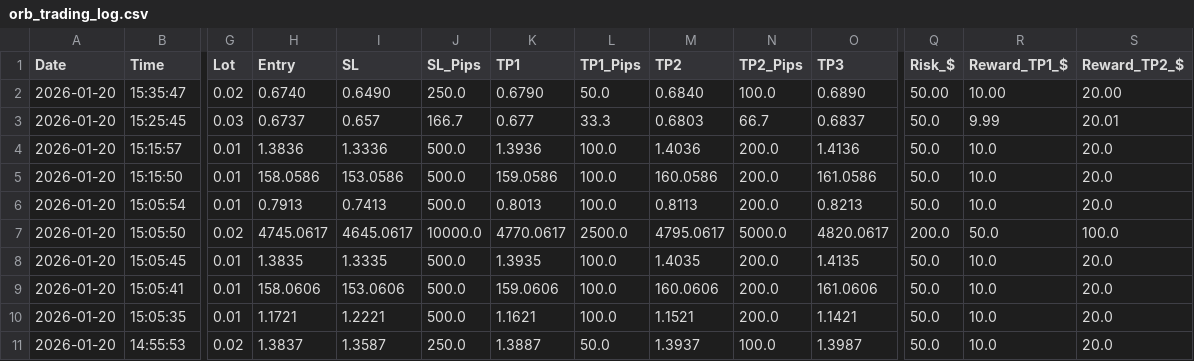
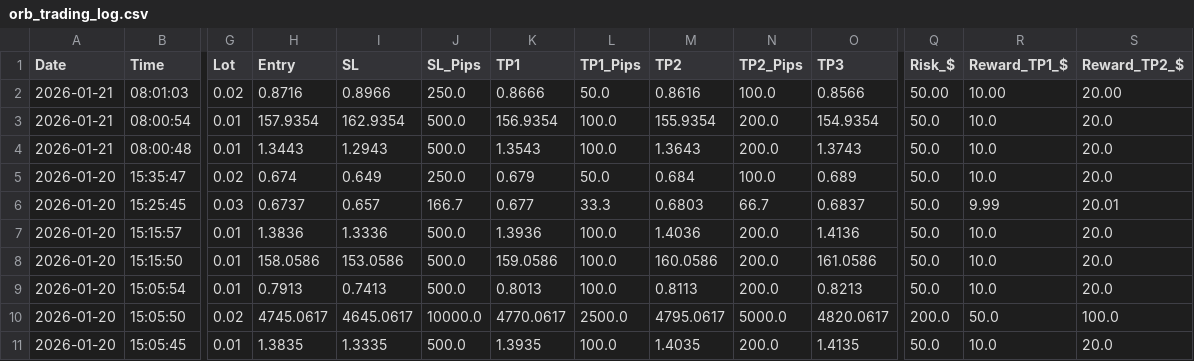
Before and after one commit to medohamed360312-hub/ORB-Trading-Strategy-Analyzer, a CSV file: trading_logs/orb_trading_log.csv, drawn as a sheet; only a part is shown, gaps mark what is left out; the shorter side is filled out with more unchanged rows; addresses are those after the commit; rows hold the shown columns only; the diff names each change by its address in the sheet, - before the commit and + after, or states it on an @@ line.

```diff
--- a/trading_logs/orb_trading_log.csv
+++ b/trading_logs/orb_trading_log.csv
+row 2: 2026-01-21 | 08:01:03 | 0.02 | 0.8716 | 0.8966 | 250.0 | 0.8666 | 50.0 | 0.8616 | 100.0 | 0.8566 | 50.00 | 10.00 | 20.00
+row 3: 2026-01-21 | 08:00:54 | 0.01 | 157.9354 | 162.9354 | 500.0 | 156.9354 | 100.0 | 155.9354 | 200.0 | 154.9354 | 50.0 | 10.0 | 20.0
+row 4: 2026-01-21 | 08:00:48 | 0.01 | 1.3443 | 1.2943 | 500.0 | 1.3543 | 100.0 | 1.3643 | 200.0 | 1.3743 | 50.0 | 10.0 | 20.0
-H5 (Entry): 0.6740
+H5 (Entry): 0.674
-I5 (SL): 0.6490
+I5 (SL): 0.649
-K5 (TP1): 0.6790
+K5 (TP1): 0.679
-M5 (TP2): 0.6840
+M5 (TP2): 0.684
-O5 (TP3): 0.6890
+O5 (TP3): 0.689
-Q5 (Risk_$): 50.00
+Q5 (Risk_$): 50.0
-R5 (Reward_TP1_$): 10.00
+R5 (Reward_TP1_$): 10.0
-S5 (Reward_TP2_$): 20.00
+S5 (Reward_TP2_$): 20.0
```
